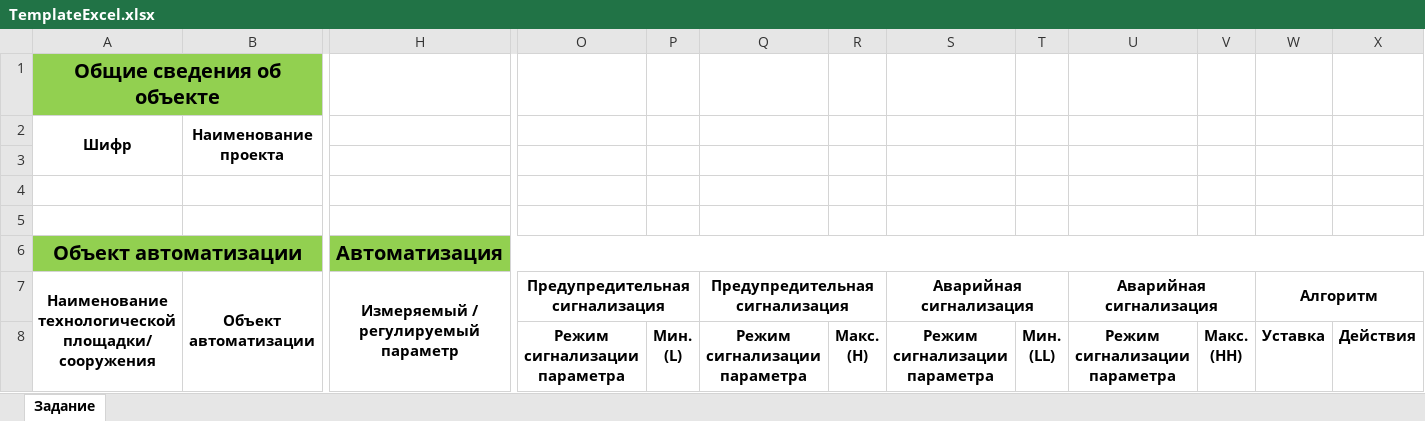
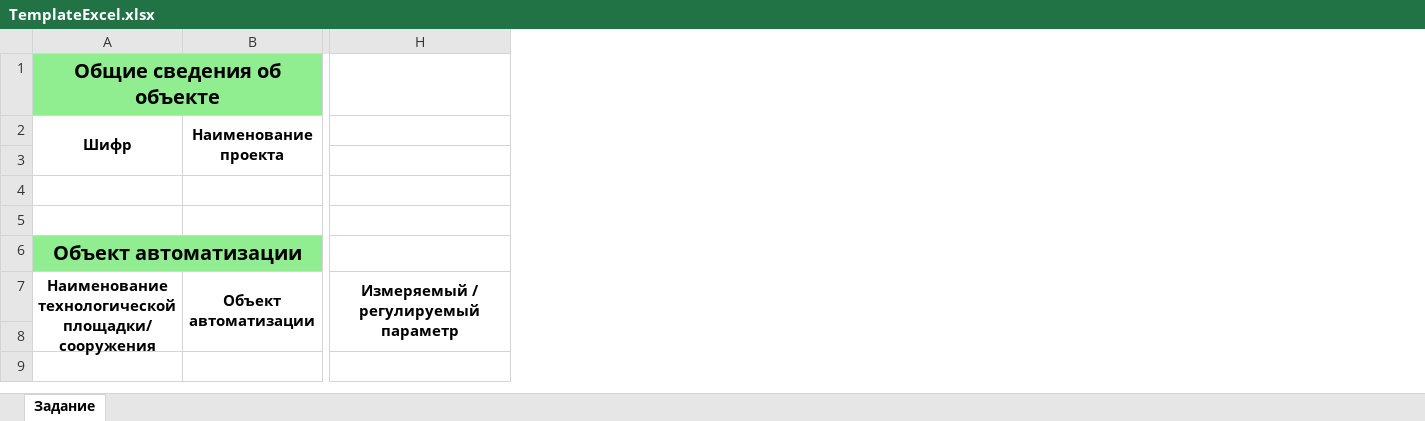
Before and after one commit to Adreno225/TaskAutomation, an Excel workbook: TaskAutomation/TemplateExcel.xlsx, sheet Задание, drawn as a sheet; only a part is shown, gaps mark what is left out; values as stored, in another font and other column widths than the file's, no borders; ↵ is a line break in a cell; the diff covers the shown part only; the diff names each change by its address in the sheet, - before the commit and + after, or states it on an @@ line.

Commit message:
Добработан сервис по созданию Excel файла, проект переведен на другой API Excel EPPlus

```diff
--- a/TaskAutomation/TemplateExcel.xlsx (sheet Задание)
+++ b/TaskAutomation/TemplateExcel.xlsx (sheet Задание)
-column O, rows 7-8: Предупредительная сигнализация | Режим сигнализации параметра
-column P, row 8: Мин. ↵ (L)
-column Q, rows 7-8: Предупредительная сигнализация | Режим сигнализации параметра
-column R, row 8: Макс. ↵ (H)
-column S, rows 7-8: Аварийная сигнализация | Режим сигнализации параметра
-column T, row 8: Мин. ↵ (LL)
-column U, rows 7-8: Аварийная сигнализация | Режим сигнализации параметра
-column V, row 8: Макс. ↵ (HH)
-column W, rows 7-8: Алгоритм | Уставка
-column X, row 8: Действия
-A1:B1 fill: #92D050
+A1:B1 fill: #90EE90
-A6:B6 fill: #92D050
+A6:B6 fill: #90EE90
-H6: Автоматизация
+H6: (empty)
-H6 fill: #92D050
+H6 fill: none
-H6:X6 merged
```
Also changed, not shown: cell formats elsewhere in this sheet, 16 other files.
